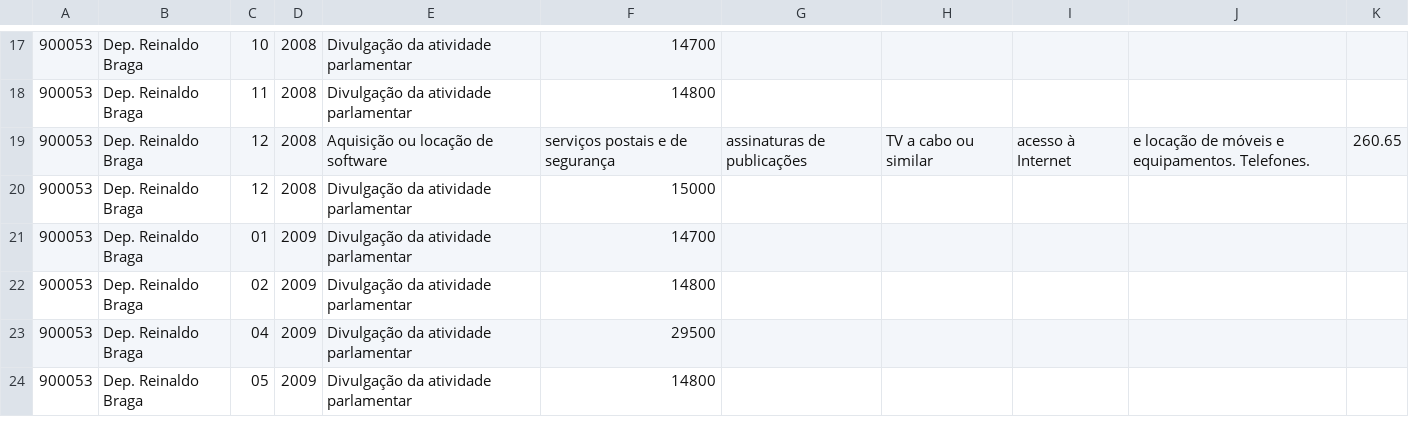
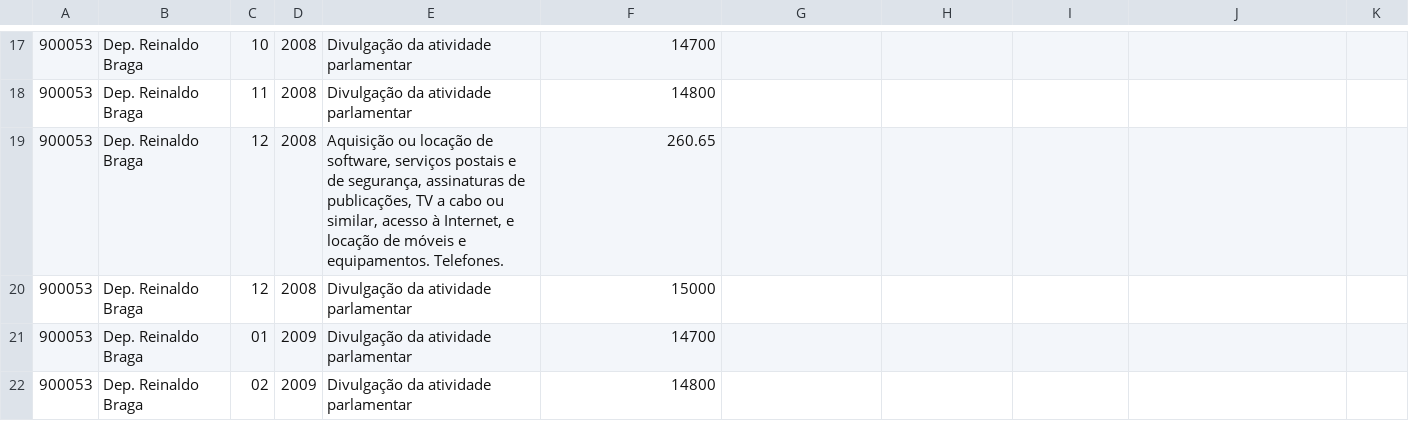
Before and after one commit to Edely/Scraping-Alba, a CSV file: dados/arquivos_modificados/dados_alba_900053_limpo.csv, drawn as a sheet; only a part is shown, gaps mark what is left out; the shorter side is filled out with more unchanged rows.

```diff
--- a/dados/arquivos_modificados/dados_alba_900053_limpo.csv
+++ b/dados/arquivos_modificados/dados_alba_900053_limpo.csv
@@ -18,3 +18,3 @@
 900053;Dep. Reinaldo Braga;11; 2008; Divulgação da  atividade parlamentar; 14800
-900053;Dep. Reinaldo Braga;12; 2008; Aquisição ou locação de software; serviços postais  e de segurança; assinaturas de publicações; TV a cabo ou similar; acesso à Internet; e locação de móveis e equipamentos. Telefones.; 260.65
+900053;Dep. Reinaldo Braga;12; 2008; Aquisição ou locação de software, serviços postais  e de segurança, assinaturas de publicações, TV a cabo ou similar, acesso à Internet, e locação de móveis e equipamentos. Telefones.; 260.65
 900053;Dep. Reinaldo Braga;12; 2008; Divulgação da  atividade parlamentar; 15000
```
Also changed, not shown: dados/arquivos_modificados/dados_alba_900067_limpo.csv, dados/arquivos_modificados/dados_alba_901255_limpo.csv, 33 other files.
